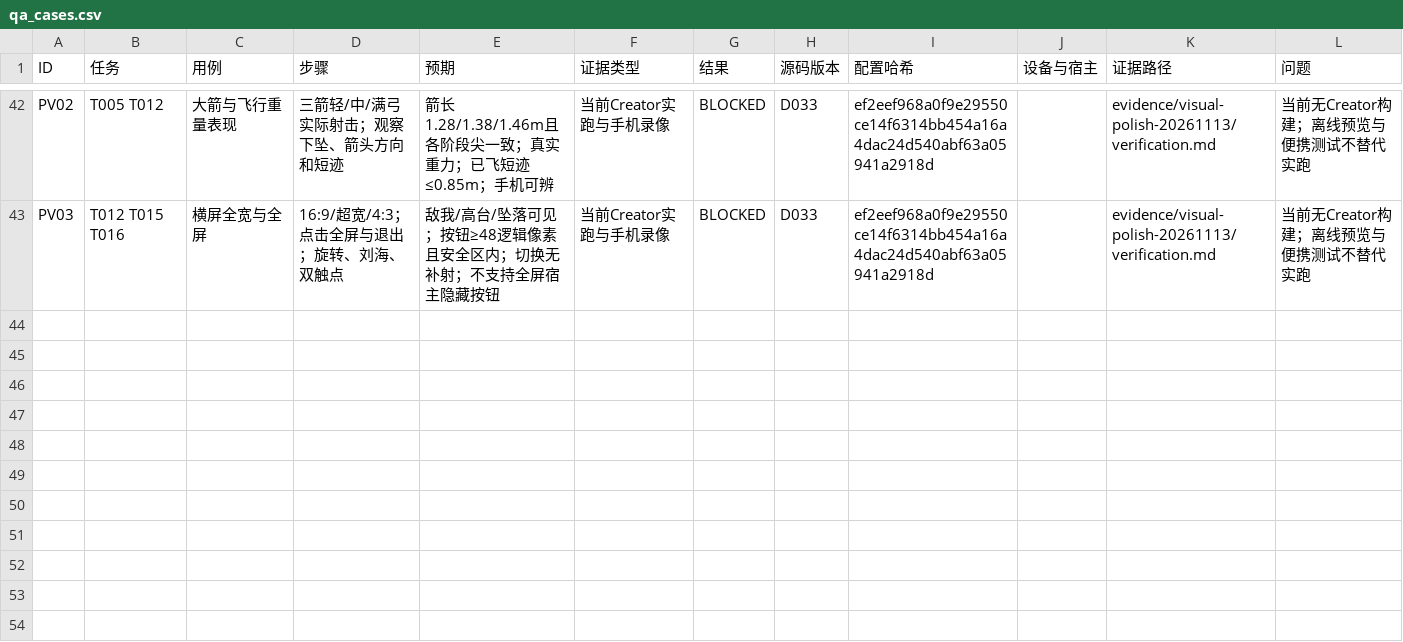
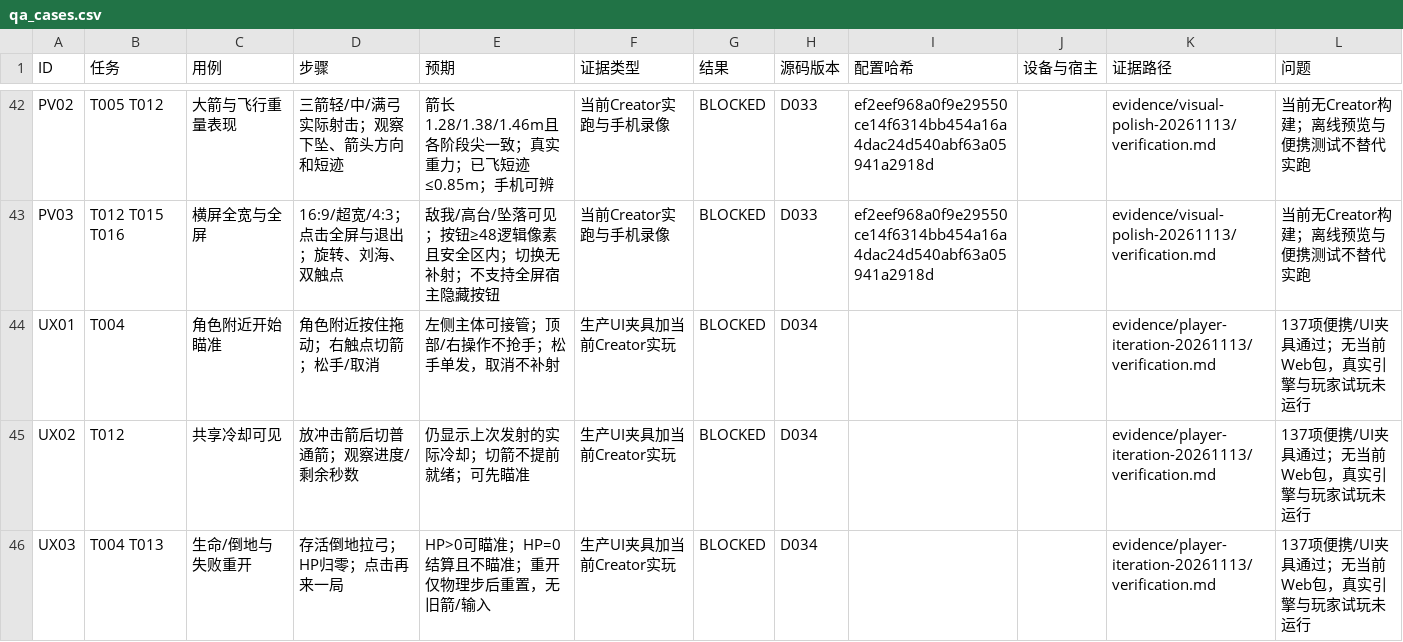
Before and after one commit to iamyours/game, a CSV file: qa_cases.csv, drawn as a sheet; only a part is shown, gaps mark what is left out; the diff names each change by its address in the sheet, - before the commit and + after, or states it on an @@ line.

```diff
--- a/qa_cases.csv
+++ b/qa_cases.csv
+row 44: UX01 | T004 | 角色附近开始瞄准 | 角色附近按住拖动；右触点切箭；松手/取消 | 左侧主体可接管；顶部/右操作不抢手；松手单发，取消不补射 | 生产UI夹具加当前Creator实玩 | BLOCKED | D034 |  |  | evidence/player-iteration-20261113/verification.md | 137项便携/UI夹具通过；无当前Web包，真实引擎与玩家试玩未运行
+row 45: UX02 | T012 | 共享冷却可见 | 放冲击箭后切普通箭；观察进度/剩余秒数 | 仍显示上次发射的实际冷却；切箭不提前就绪；可先瞄准 | 生产UI夹具加当前Creator实玩 | BLOCKED | D034 |  |  | evidence/player-iteration-20261113/verification.md | 137项便携/UI夹具通过；无当前Web包，真实引擎与玩家试玩未运行
+row 46: UX03 | T004 T013 | 生命/倒地与失败重开 | 存活倒地拉弓；HP归零；点击再来一局 | HP>0可瞄准；HP=0结算且不瞄准；重开仅物理步后重置，无旧箭/输入 | 生产UI夹具加当前Creator实玩 | BLOCKED | D034 |  |  | evidence/player-iteration-20261113/verification.md | 137项便携/UI夹具通过；无当前Web包，真实引擎与玩家试玩未运行
```
Also changed, not shown: tasks.csv, 32 other files.
